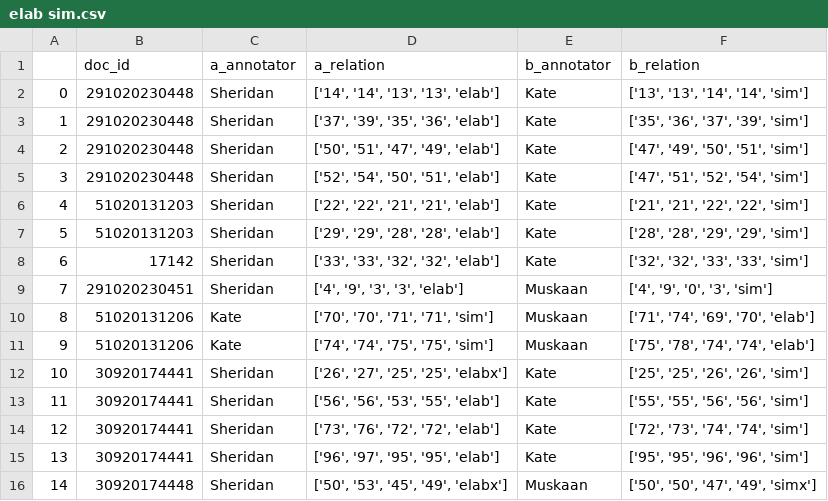
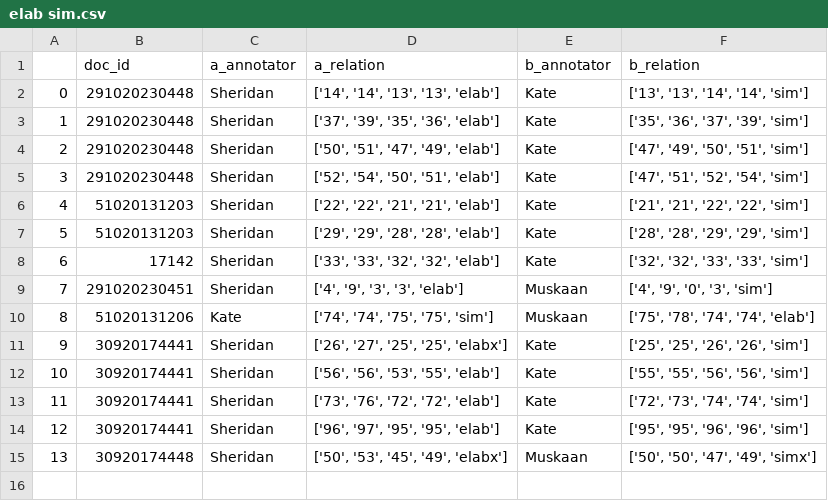
Before and after one commit to sfeucht/annotation_evaluation, a CSV file: 100_coh_disagreements/elab sim.csv, drawn as a sheet; removed rows and columns are numbered as before the commit, all else as after; the diff names each change by its address in the sheet, - before the commit and + after, or states it on an @@ line.

Commit message:
consider same and elab as equal

```diff
--- a/100_coh_disagreements/elab sim.csv
+++ b/100_coh_disagreements/elab sim.csv
-row 10: 8 | 51020131206 | Kate | ['70', '70', '71', '71', 'sim'] | Muskaan | ['71', '74', '69', '70', 'elab']
@@ column A renumbered from row 10 down @@
```
Also changed, not shown: 3 other files.
